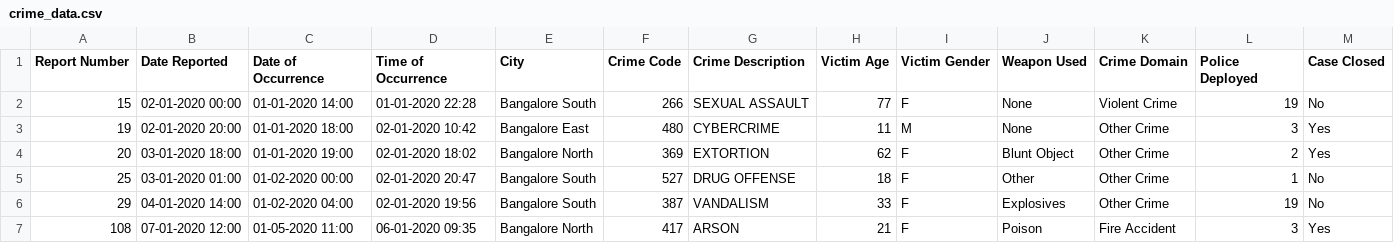
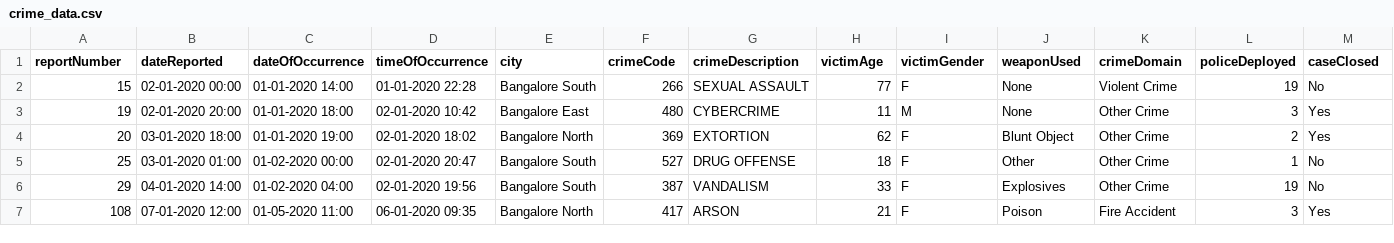
Before and after one commit to jacobstackscodes/smartcity, a CSV file: crime_data.csv, drawn as a sheet; only a part is shown; the diff covers the shown part only; the diff names each change by its address in the sheet, - before the commit and + after, or states it on an @@ line.

```diff
--- a/crime_data.csv
+++ b/crime_data.csv
-A1: Report Number
+A1: reportNumber
-B1: Date Reported
+B1: dateReported
-C1: Date of Occurrence
+C1: dateOfOccurrence
-D1: Time of Occurrence
+D1: timeOfOccurrence
-E1: City
+E1: city
-F1: Crime Code
+F1: crimeCode
-G1: Crime Description
+G1: crimeDescription
-H1: Victim Age
+H1: victimAge
-I1: Victim Gender
+I1: victimGender
-J1: Weapon Used
+J1: weaponUsed
-K1: Crime Domain
+K1: crimeDomain
-L1: Police Deployed
+L1: policeDeployed
-M1: Case Closed
+M1: caseClosed
```
Also changed, not shown: 1 edited cell elsewhere in this file, 15 other files.
